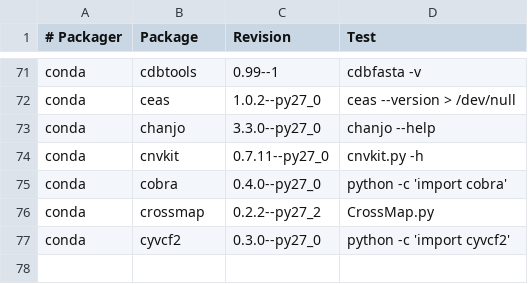
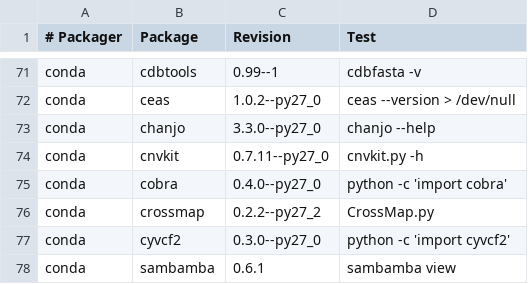
Before and after one commit to BioContainers/mulled, a TSV file: packages.tsv, drawn as a sheet; only a part is shown, gaps mark what is left out; the diff names each change by its address in the sheet, - before the commit and + after, or states it on an @@ line.

Commit message:
Add sambamba

```diff
--- a/packages.tsv
+++ b/packages.tsv
+row 78: conda | sambamba | 0.6.1 | sambamba view
```
